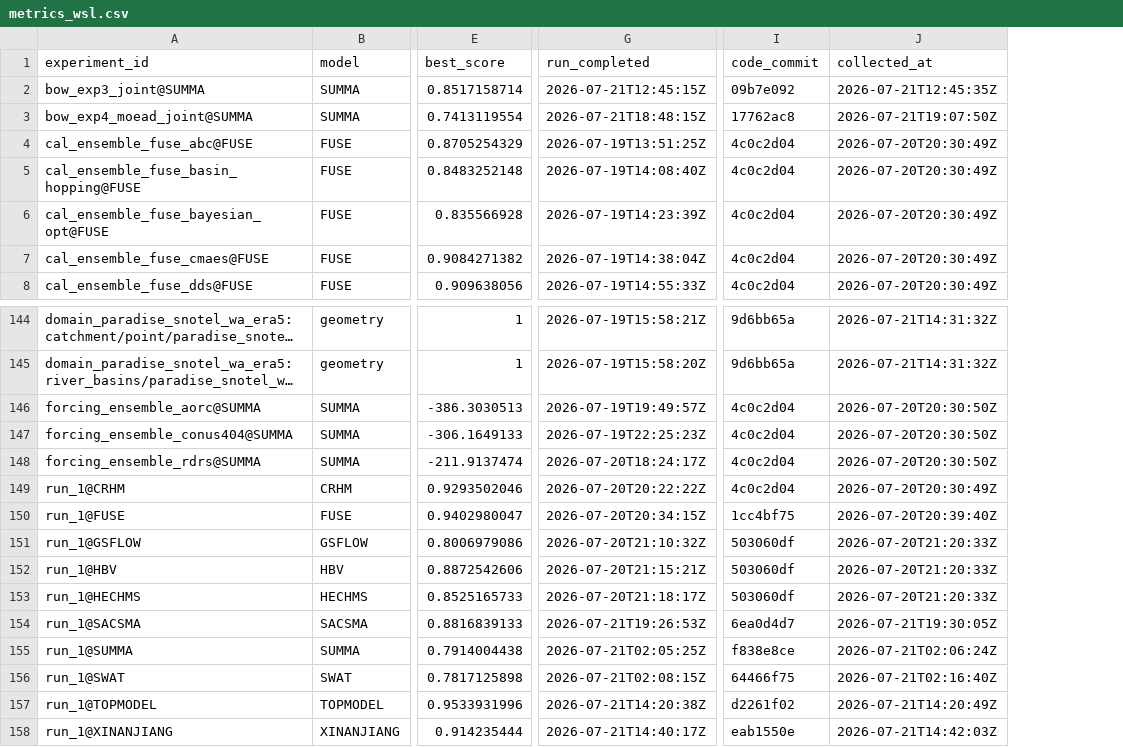
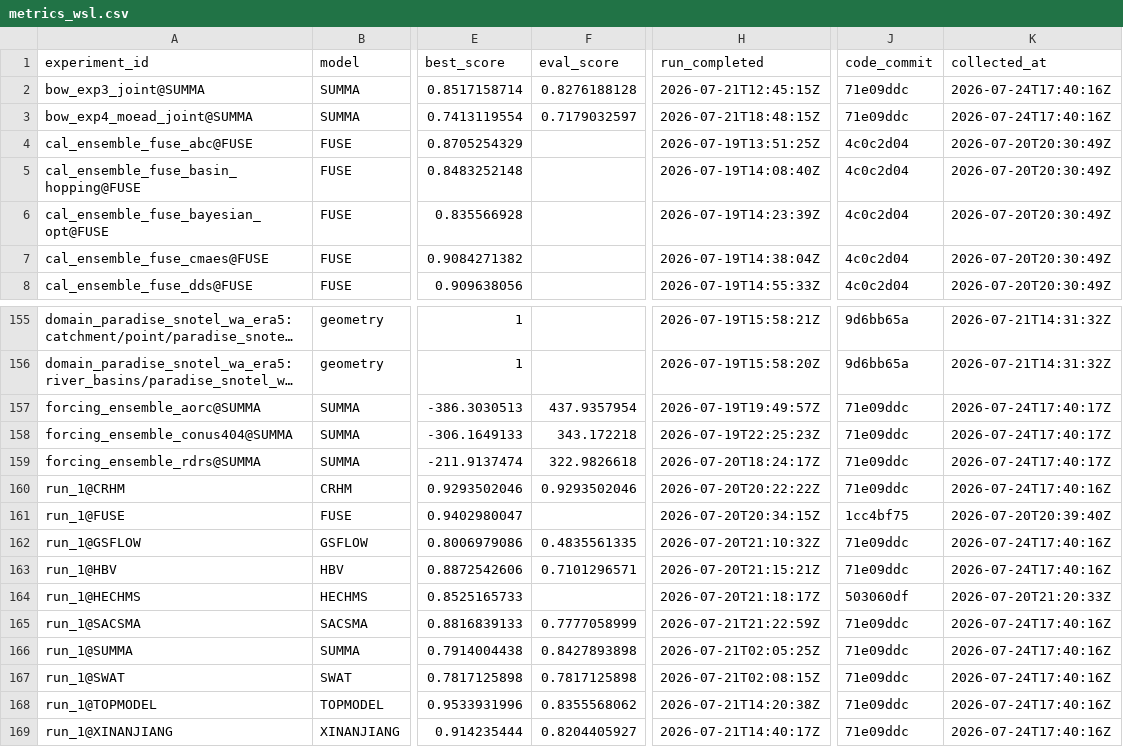
Before and after one commit to DarriEy/SYMFLUENCE, a CSV file: examples/paper_case_studies/repro_status/metrics_wsl.csv, drawn as a sheet; only a part is shown, gaps mark what is left out; long unchanged cells end in …; addresses are those after the commit; the diff covers the shown part only; the diff names each change by its address in the sheet, - before the commit and + after, or states it on an @@ line.

```diff
--- a/examples/paper_case_studies/repro_status/metrics_wsl.csv
+++ b/examples/paper_case_studies/repro_status/metrics_wsl.csv
+column F (eval_score), rows 2-3: 0.8276188128 | 0.7179032597; rows 157-169: 437.9357954 | 343.172218 | 322.9826618 | 0.9293502046 |  | 0.4835561335 | 0.7101296571 |  | 0.7777058999 | 0.8427893898 | 0.7817125898 | 0.8355568062 | 0.8204405927
-J2 (code_commit): 09b7e092
+J2 (code_commit): 71e09ddc
-K2 (collected_at): 2026-07-21T12:45:35Z
+K2 (collected_at): 2026-07-24T17:40:16Z
-J3 (code_commit): 17762ac8
+J3 (code_commit): 71e09ddc
-K3 (collected_at): 2026-07-21T19:07:50Z
+K3 (collected_at): 2026-07-24T17:40:16Z
-J157:J160 (code_commit): 4c0c2d04
+J157:J160 (code_commit): 71e09ddc
-K157:K159 (collected_at): 2026-07-20T20:30:50Z
+K157:K159 (collected_at): 2026-07-24T17:40:17Z
-K160 (collected_at): 2026-07-20T20:30:49Z
+K160 (collected_at): 2026-07-24T17:40:16Z
-J162:J163 (code_commit): 503060df
+J162:J163 (code_commit): 71e09ddc
-K162:K163 (collected_at): 2026-07-20T21:20:33Z
+K162:K163 (collected_at): 2026-07-24T17:40:16Z
-H165 (run_completed): 2026-07-21T19:26:53Z
+H165 (run_completed): 2026-07-21T21:22:59Z
-J165 (code_commit): 6ea0d4d7
+J165 (code_commit): 71e09ddc
-K165 (collected_at): 2026-07-21T19:30:05Z
+K165 (collected_at): 2026-07-24T17:40:16Z
-J166 (code_commit): f838e8ce
+J166 (code_commit): 71e09ddc
-K166 (collected_at): 2026-07-21T02:06:24Z
+K166 (collected_at): 2026-07-24T17:40:16Z
-J167 (code_commit): 64466f75
+J167 (code_commit): 71e09ddc
-K167 (collected_at): 2026-07-21T02:16:40Z
+K167 (collected_at): 2026-07-24T17:40:16Z
-J168 (code_commit): d2261f02
+J168 (code_commit): 71e09ddc
-K168 (collected_at): 2026-07-21T14:20:49Z
+K168 (collected_at): 2026-07-24T17:40:16Z
-J169 (code_commit): eab1550e
+J169 (code_commit): 71e09ddc
-K169 (collected_at): 2026-07-21T14:42:03Z
+K169 (collected_at): 2026-07-24T17:40:16Z
```
Also changed, not shown: 11 added rows and 12 edited cells elsewhere in this file, 2 other files.
